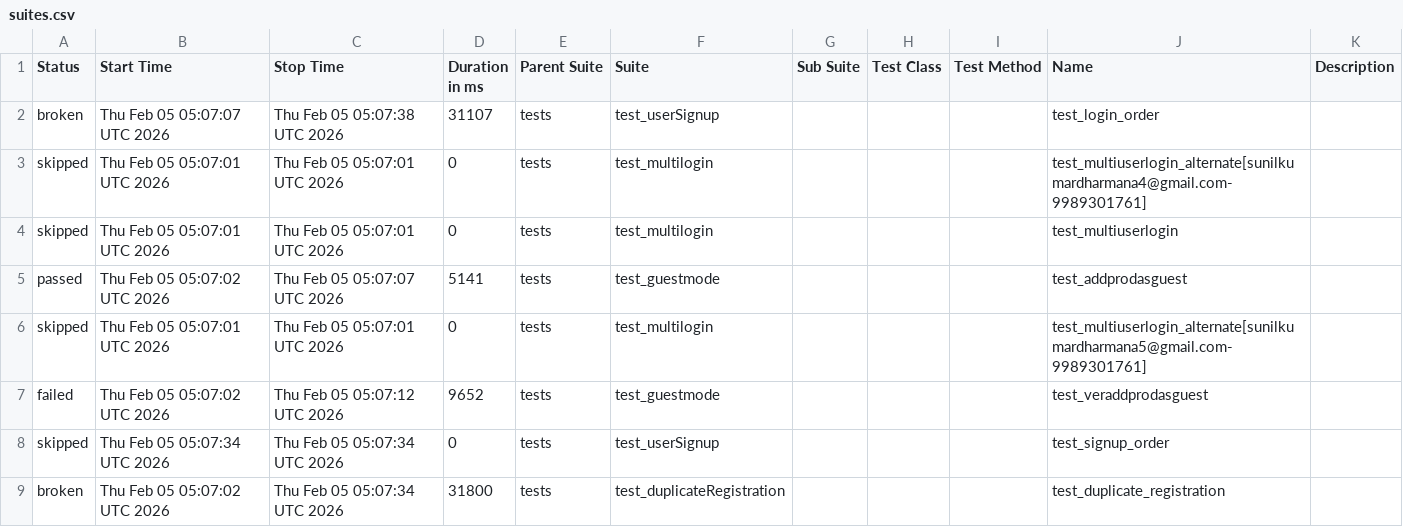
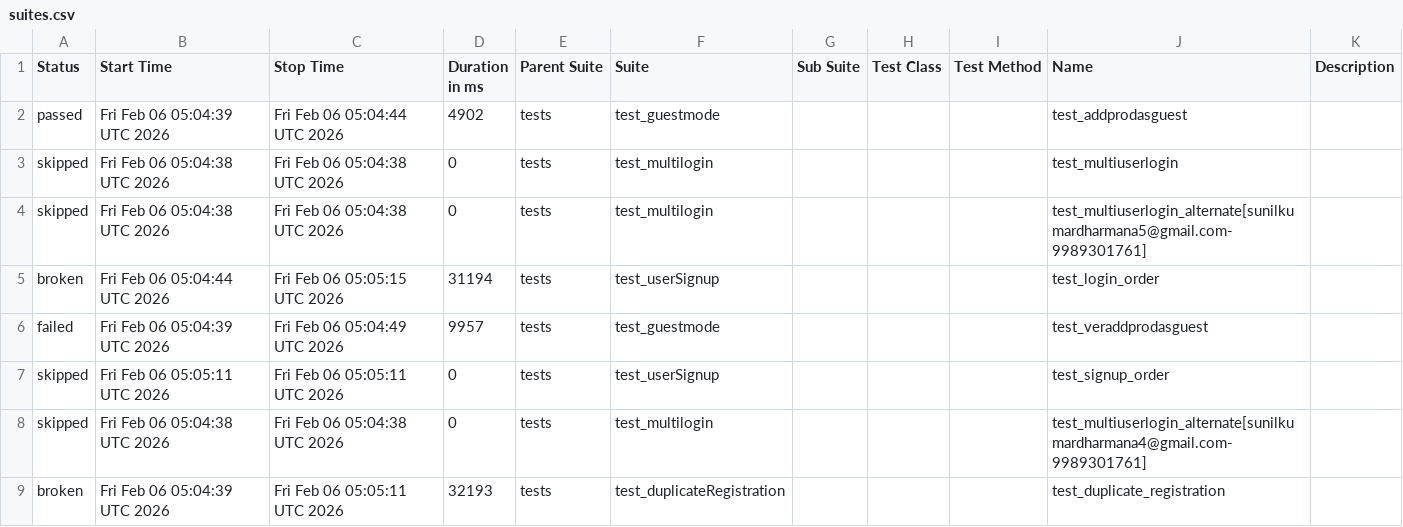
Before and after one commit to sunilkumardharmana24-afk/My_project, a CSV file: data/suites.csv, drawn as a sheet.

```diff
--- a/data/suites.csv
+++ b/data/suites.csv
@@ -1,9 +1,9 @@
 "Status","Start Time","Stop Time","Duration in ms","Parent Suite","Suite","Sub Suite","Test Class","Test Method","Name","Description"
-"broken","Thu Feb 05 05:07:07 UTC 2026","Thu Feb 05 05:07:38 UTC 2026","31107","tests","test_userSignup","","","","test_login_order",""
-"skipped","Thu Feb 05 05:07:01 UTC 2026","Thu Feb 05 05:07:01 UTC 2026","0","tests","test_multilogin","","","","test_multiuserlogin_alternate[sunilkumardharmana4@gmail.com-9989301761]",""
-"skipped","Thu Feb 05 05:07:01 UTC 2026","Thu Feb 05 05:07:01 UTC 2026","0","tests","test_multilogin","","","","test_multiuserlogin",""
-"passed","Thu Feb 05 05:07:02 UTC 2026","Thu Feb 05 05:07:07 UTC 2026","5141","tests","test_guestmode","","","","test_addprodasguest",""
-"skipped","Thu Feb 05 05:07:01 UTC 2026","Thu Feb 05 05:07:01 UTC 2026","0","tests","test_multilogin","","","","test_multiuserlogin_alternate[sunilkumardharmana5@gmail.com-9989301761]",""
-"failed","Thu Feb 05 05:07:02 UTC 2026","Thu Feb 05 05:07:12 UTC 2026","9652","tests","test_guestmode","","","","test_veraddprodasguest",""
-"skipped","Thu Feb 05 05:07:34 UTC 2026","Thu Feb 05 05:07:34 UTC 2026","0","tests","test_userSignup","","","","test_signup_order",""
-"broken","Thu Feb 05 05:07:02 UTC 2026","Thu Feb 05 05:07:34 UTC 2026","31800","tests","test_duplicateRegistration","","","","test_duplicate_registration",""
+"passed","Fri Feb 06 05:04:39 UTC 2026","Fri Feb 06 05:04:44 UTC 2026","4902","tests","test_guestmode","","","","test_addprodasguest",""
+"skipped","Fri Feb 06 05:04:38 UTC 2026","Fri Feb 06 05:04:38 UTC 2026","0","tests","test_multilogin","","","","test_multiuserlogin",""
+"skipped","Fri Feb 06 05:04:38 UTC 2026","Fri Feb 06 05:04:38 UTC 2026","0","tests","test_multilogin","","","","test_multiuserlogin_alternate[sunilkumardharmana5@gmail.com-9989301761]",""
+"broken","Fri Feb 06 05:04:44 UTC 2026","Fri Feb 06 05:05:15 UTC 2026","31194","tests","test_userSignup","","","","test_login_order",""
+"failed","Fri Feb 06 05:04:39 UTC 2026","Fri Feb 06 05:04:49 UTC 2026","9957","tests","test_guestmode","","","","test_veraddprodasguest",""
+"skipped","Fri Feb 06 05:05:11 UTC 2026","Fri Feb 06 05:05:11 UTC 2026","0","tests","test_userSignup","","","","test_signup_order",""
+"skipped","Fri Feb 06 05:04:38 UTC 2026","Fri Feb 06 05:04:38 UTC 2026","0","tests","test_multilogin","","","","test_multiuserlogin_alternate[sunilkumardharmana4@gmail.com-9989301761]",""
+"broken","Fri Feb 06 05:04:39 UTC 2026","Fri Feb 06 05:05:11 UTC 2026","32193","tests","test_duplicateRegistration","","","","test_duplicate_registration",""
```
Also changed, not shown: 53 other files.
